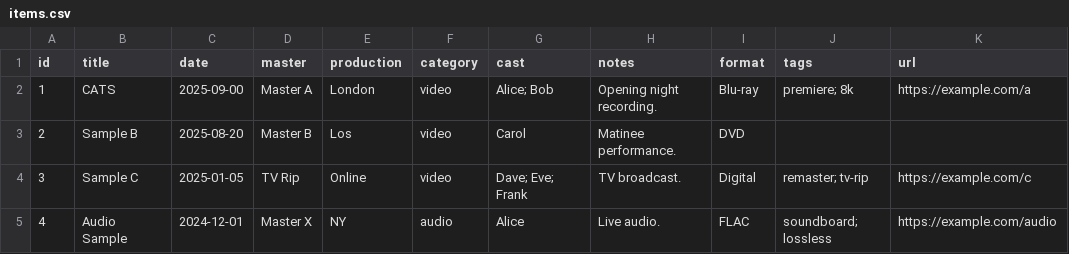
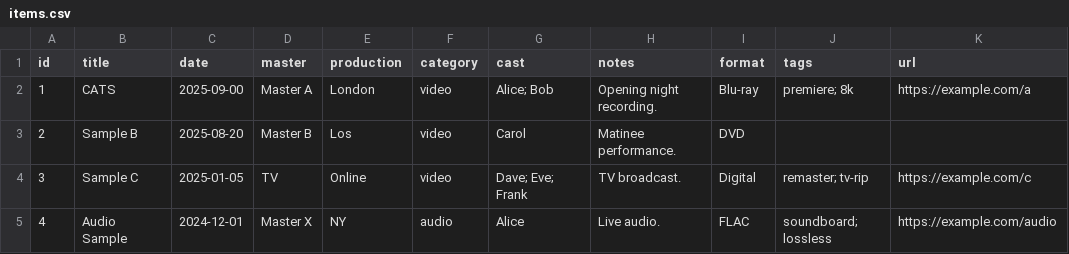
Before and after one commit to meowoooootrade/spinecho-site, a CSV file: data/items.csv, drawn as a sheet.

Commit message:
Update items.csv

```diff
--- a/data/items.csv
+++ b/data/items.csv
@@ -3,3 +3,3 @@ id,title,date,master,production,category,cast,notes,format,tags,url
 2,Sample B,2025-08-20,Master B,Los,video,"Carol","Matinee performance.",DVD,"",
-3,Sample C,2025-01-05,TV Rip,Online,video,"Dave; Eve; Frank","TV broadcast.",Digital,"remaster; tv-rip",https://example.com/c
+3,Sample C,2025-01-05,TV,Online,video,"Dave; Eve; Frank","TV broadcast.",Digital,"remaster; tv-rip",https://example.com/c
 4,Audio Sample,2024-12-01,Master X,NY,audio,"Alice","Live audio.",FLAC,"soundboard; lossless",https://example.com/audio
```
